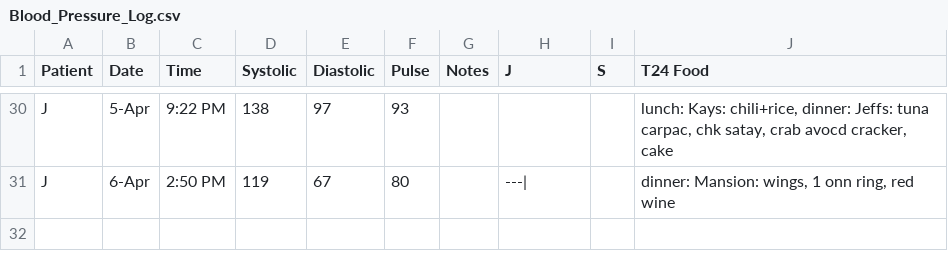
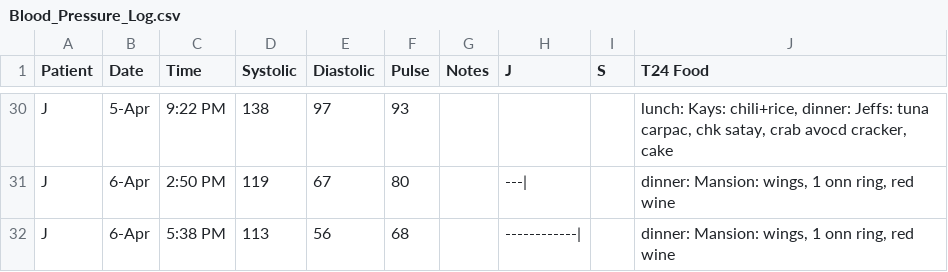
Before and after one commit to SharonAnne/VanFamCRM, a CSV file: Blood_Pressure_Log.csv, drawn as a sheet; only a part is shown, gaps mark what is left out; the diff names each change by its address in the sheet, - before the commit and + after, or states it on an @@ line.

Commit message:
Update Blood_Pressure_Log.csv

```diff
--- a/Blood_Pressure_Log.csv
+++ b/Blood_Pressure_Log.csv
+row 32: J | 6-Apr | 5:38 PM | 113 | 56 | 68 |  | ------------| |  | dinner: Mansion: wings, 1 onn ring, red wine
```
